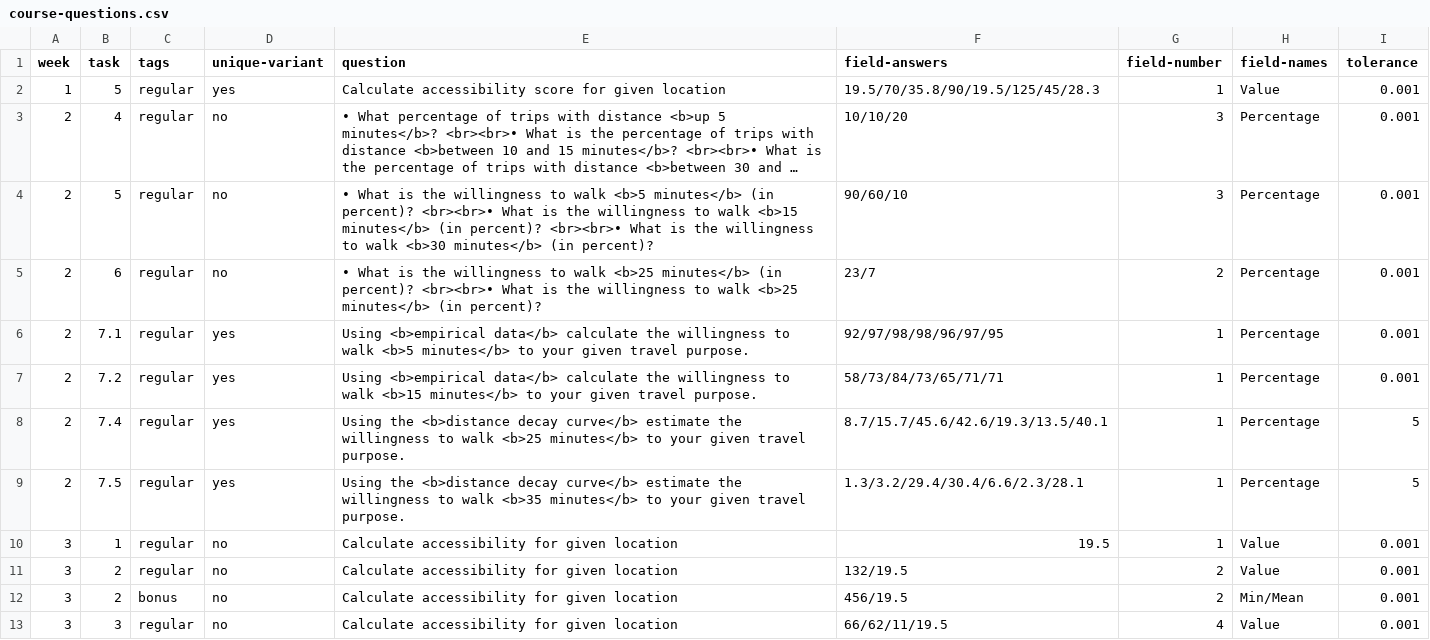
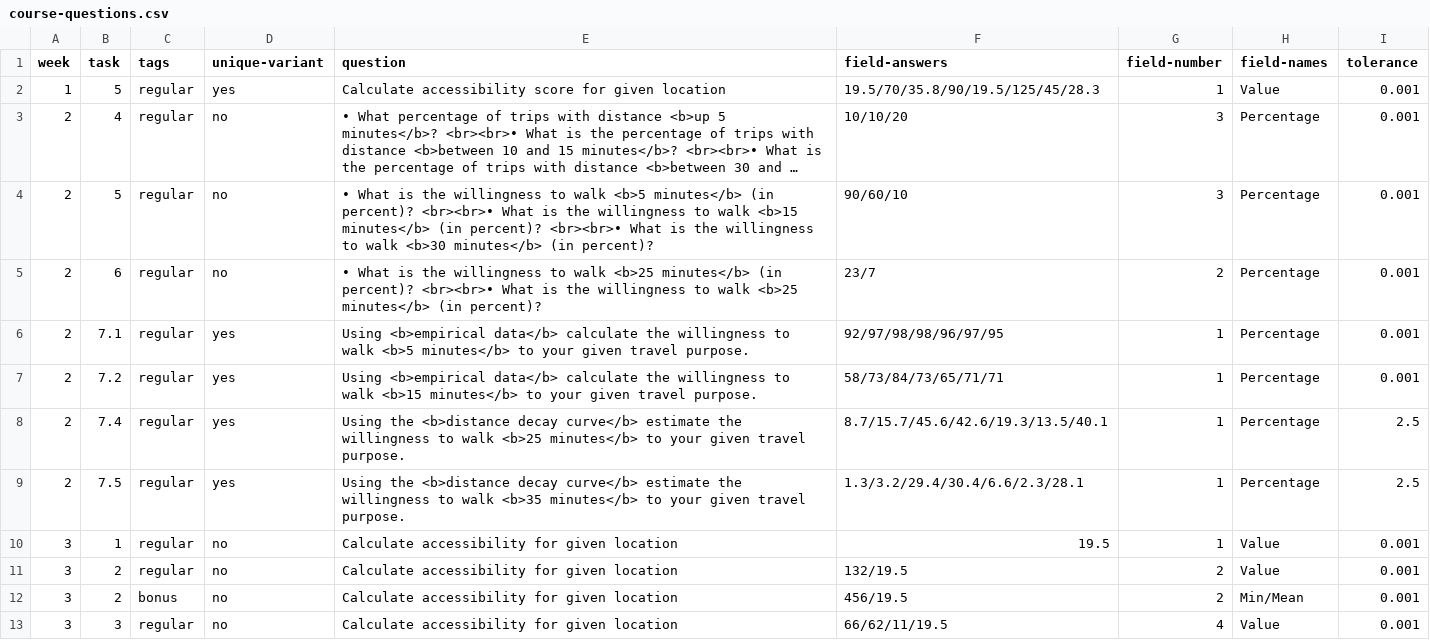
Before and after one commit to Bauhaus-InfAU/Bauhaus-InfAU.github.io, a CSV file: course-questions.csv, drawn as a sheet; only a part is shown; long unchanged cells end in ….

Commit message:
2.5 Tolerence

```diff
--- a/course-questions.csv
+++ b/course-questions.csv
@@ -7,4 +7,4 @@ week,task,tags,unique-variant,question,field-answers,field-number,field-names,to
 2,7.2,regular,yes,Using <b>empirical data</b> calculate the willingness to walk <b>15 minutes</b> to your given travel purpose.,58/73/84/73/65/71/71,1,Percentage,0.001
-2,7.4,regular,yes,Using the <b>distance decay curve</b> estimate the willingness to walk <b>25 minutes</b> to your given travel purpose.,8.7/15.7/45.6/42.6/19.3/13.5/40.1,1,Percentage,5
-2,7.5,regular,yes,Using the <b>distance decay curve</b> estimate the willingness to walk <b>35 minutes</b> to your given travel purpose.,1.3/3.2/29.4/30.4/6.6/2.3/28.1,1,Percentage,5
+2,7.4,regular,yes,Using the <b>distance decay curve</b> estimate the willingness to walk <b>25 minutes</b> to your given travel purpose.,8.7/15.7/45.6/42.6/19.3/13.5/40.1,1,Percentage,2.5
+2,7.5,regular,yes,Using the <b>distance decay curve</b> estimate the willingness to walk <b>35 minutes</b> to your given travel purpose.,1.3/3.2/29.4/30.4/6.6/2.3/28.1,1,Percentage,2.5
 3,1,regular,no,Calculate accessibility for given location,19.5,1,Value,0.001
```
